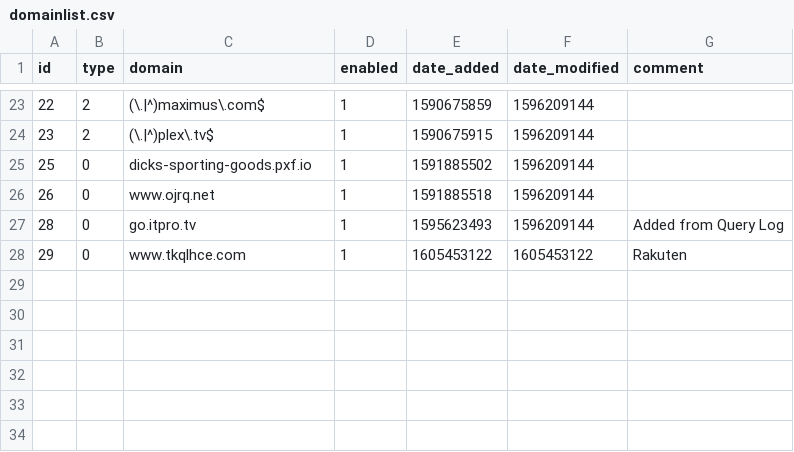
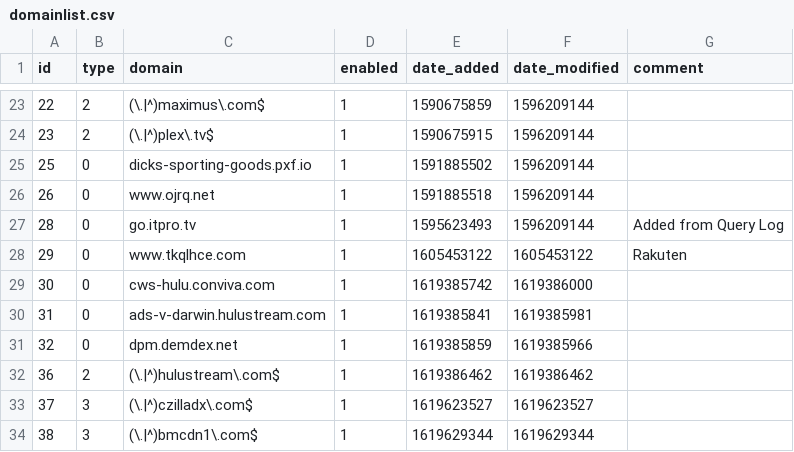
Before and after one commit to xbloodworkx/my-pihole-lists, a CSV file: domainlist.csv, drawn as a sheet; only a part is shown, gaps mark what is left out; the diff names each change by its address in the sheet, - before the commit and + after, or states it on an @@ line.

```diff
--- a/domainlist.csv
+++ b/domainlist.csv
+row 29: 30 | 0 | cws-hulu.conviva.com | 1 | 1619385742 | 1619386000
+row 30: 31 | 0 | ads-v-darwin.hulustream.com | 1 | 1619385841 | 1619385981
+row 31: 32 | 0 | dpm.demdex.net | 1 | 1619385859 | 1619385966
+row 32: 36 | 2 | (\.|^)hulustream\.com$ | 1 | 1619386462 | 1619386462
+row 33: 37 | 3 | (\.|^)czilladx\.com$ | 1 | 1619623527 | 1619623527
+row 34: 38 | 3 | (\.|^)bmcdn1\.com$ | 1 | 1619629344 | 1619629344
```
Also changed, not shown: adlist.csv.
